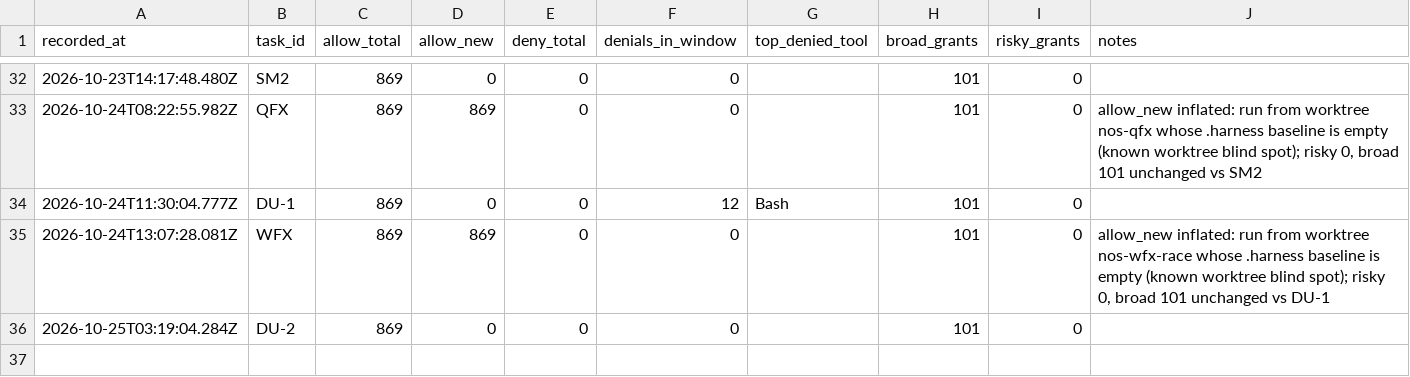
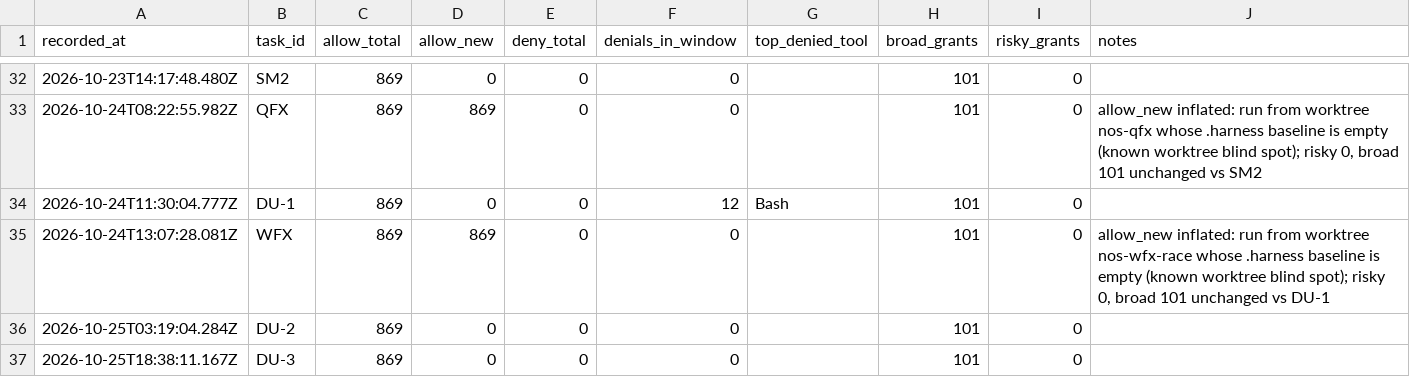
Before and after one commit to ShubhamKr07/network-optimization-studio, a CSV file: docs/superpowers/metrics/permissions.csv, drawn as a sheet; only a part is shown, gaps mark what is left out.

```diff
--- a/docs/superpowers/metrics/permissions.csv
+++ b/docs/superpowers/metrics/permissions.csv
@@ -36 +36,2 @@ recorded_at,task_id,allow_total,allow_new,deny_total,denials_in_window,top_denie
 2026-10-25T03:19:04.284Z,DU-2,869,0,0,0,,101,0,
+2026-10-25T18:38:11.167Z,DU-3,869,0,0,0,,101,0,
```
Also changed, not shown: docs/superpowers/metrics/failures.csv, docs/superpowers/metrics/tasks.csv, 2 other files.
